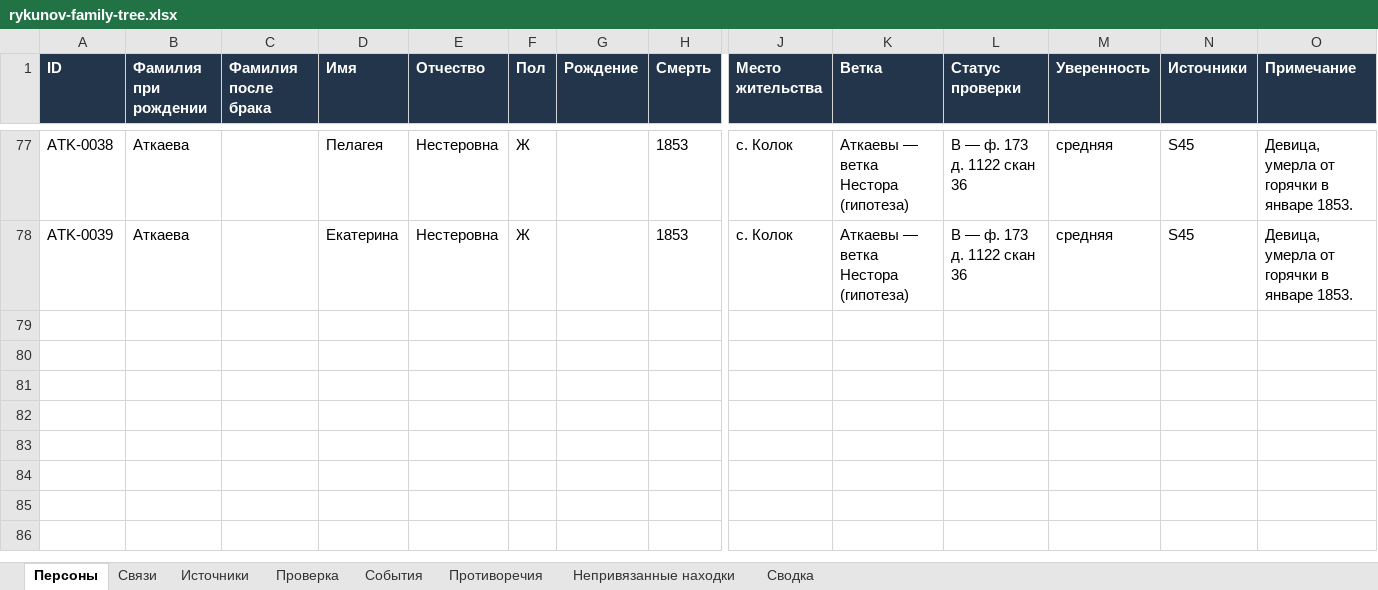
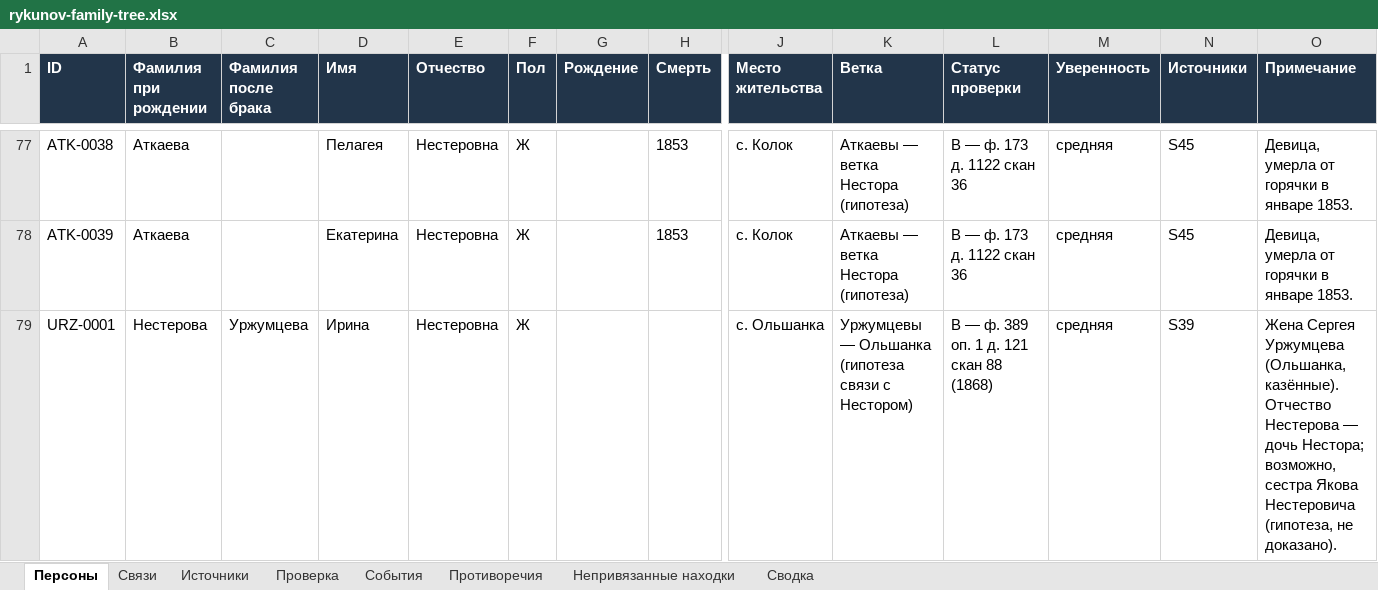
Before and after one commit to kilevoy/rykunov-family-tree, an Excel workbook: data/rykunov-family-tree.xlsx, sheet Персоны, drawn as a sheet; only a part is shown, gaps mark what is left out; values as stored, in another font and other column widths than the file's, no borders; rows hold the shown columns only; the diff names each change by its address in the sheet, - before the commit and + after, or states it on an @@ line.

```diff
--- a/data/rykunov-family-tree.xlsx (sheet Персоны)
+++ b/data/rykunov-family-tree.xlsx (sheet Персоны)
+row 79: URZ-0001 | Нестерова | Уржумцева | Ирина | Нестеровна | Ж |  |  | с. Ольшанка | Уржумцевы — Ольшанка (гипотеза связи с Нестором) | B — ф. 389 оп. 1 д. 121 скан 88 (1868) | средняя | S39 | Жена Сергея Уржумцева (Ольшанка, казённые). Отчество Нестерова — дочь Нестора; возможно, сестра Якова Нестеровича (гипотеза, не доказано).
```
Also changed, not shown: sheet Связи, sheet Источники.
